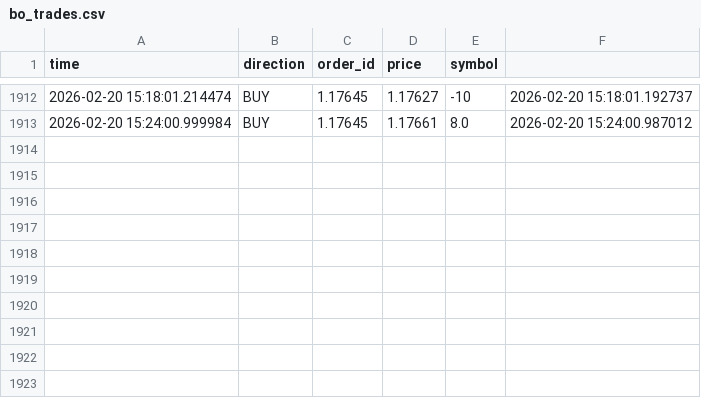
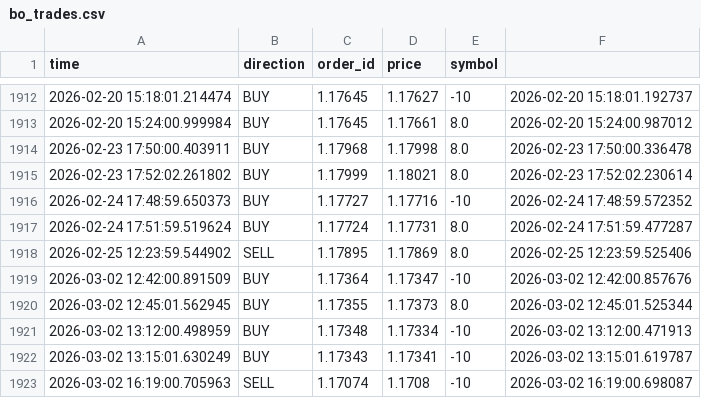
Before and after one commit to cemerttu/ian_bot, a CSV file: bo_trades.csv, drawn as a sheet; only a part is shown, gaps mark what is left out; the diff names each change by its address in the sheet, - before the commit and + after, or states it on an @@ line.

```diff
--- a/bo_trades.csv
+++ b/bo_trades.csv
+row 1914: 2026-02-23 17:50:00.403911 | BUY | 1.17968 | 1.17998 | 8.0 | 2026-02-23 17:50:00.336478
+row 1915: 2026-02-23 17:52:02.261802 | BUY | 1.17999 | 1.18021 | 8.0 | 2026-02-23 17:52:02.230614
+row 1916: 2026-02-24 17:48:59.650373 | BUY | 1.17727 | 1.17716 | -10 | 2026-02-24 17:48:59.572352
+row 1917: 2026-02-24 17:51:59.519624 | BUY | 1.17724 | 1.17731 | 8.0 | 2026-02-24 17:51:59.477287
+row 1918: 2026-02-25 12:23:59.544902 | SELL | 1.17895 | 1.17869 | 8.0 | 2026-02-25 12:23:59.525406
+row 1919: 2026-03-02 12:42:00.891509 | BUY | 1.17364 | 1.17347 | -10 | 2026-03-02 12:42:00.857676
+row 1920: 2026-03-02 12:45:01.562945 | BUY | 1.17355 | 1.17373 | 8.0 | 2026-03-02 12:45:01.525344
+row 1921: 2026-03-02 13:12:00.498959 | BUY | 1.17348 | 1.17334 | -10 | 2026-03-02 13:12:00.471913
+row 1922: 2026-03-02 13:15:01.630249 | BUY | 1.17343 | 1.17341 | -10 | 2026-03-02 13:15:01.619787
+row 1923: 2026-03-02 16:19:00.705963 | SELL | 1.17074 | 1.1708 | -10 | 2026-03-02 16:19:00.698087
```
Also changed, not shown: ai_training.csv, 3 other files.
